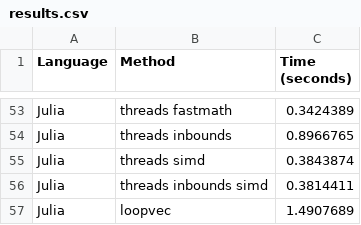
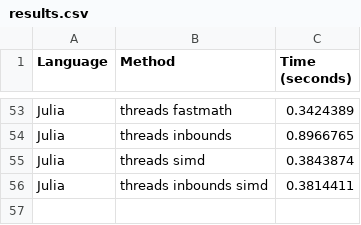
Before and after one commit to mgjeon/microbenchimark, a CSV file: src/nested_for_loops/results.csv, drawn as a sheet; only a part is shown, gaps mark what is left out.

Commit message:
rm loopvec in julia

```diff
--- a/src/nested_for_loops/results.csv
+++ b/src/nested_for_loops/results.csv
@@ -56,2 +56 @@ Julia,threads simd,0.3843874
 Julia,threads inbounds simd,0.3814411
-Julia,loopvec,1.4907689
```
Also changed, not shown: 2 other files.
